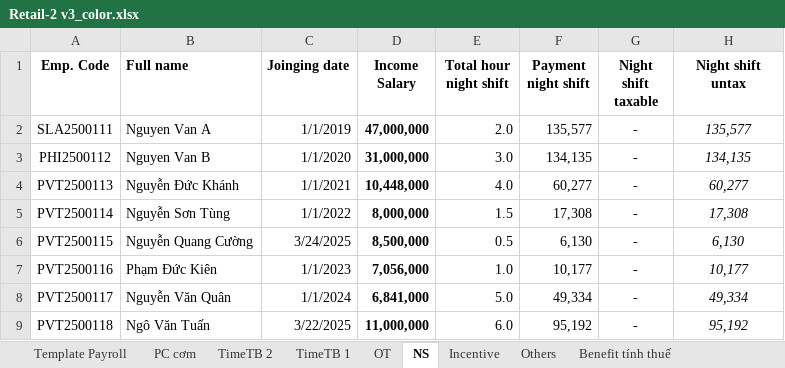
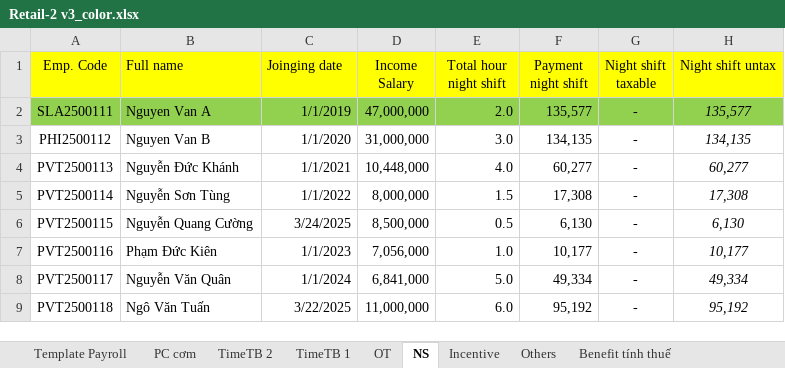
Before and after one commit to biztinct/gitlocal, an Excel workbook: thaco/color/Retail-2 v3_color.xlsx, sheet NS, drawn as a sheet; values as stored, in another font and other column widths than the file's, no borders; conditional formats not drawn; the diff names each change by its address in the sheet, - before the commit and + after, or states it on an @@ line.

```diff
--- a/thaco/color/Retail-2 v3_color.xlsx (sheet NS)
+++ b/thaco/color/Retail-2 v3_color.xlsx (sheet NS)
@@ A1:H1 fill: none → #FFFF00, bold: on → off @@
-A2:H2 fill: none
+A2:H2 fill: #92D050
-D2:D9 bold: on
+D2:D9 bold: off
```
Also changed, not shown: sheet TimeTB 1, sheet Template Payroll, sheet TimeTB 2, sheet PC cơm, sheet Others, sheet Benefit tính thuế, 2 more sheets, 7 other files.
